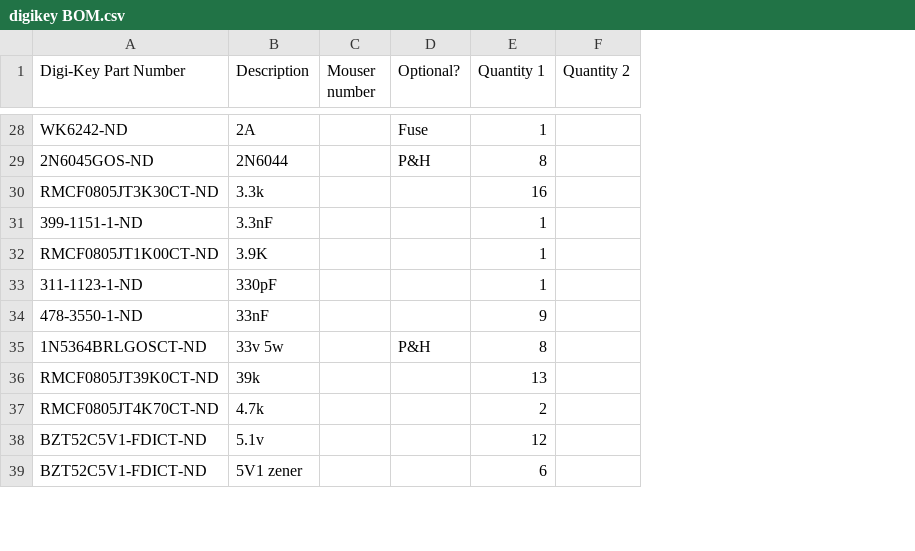
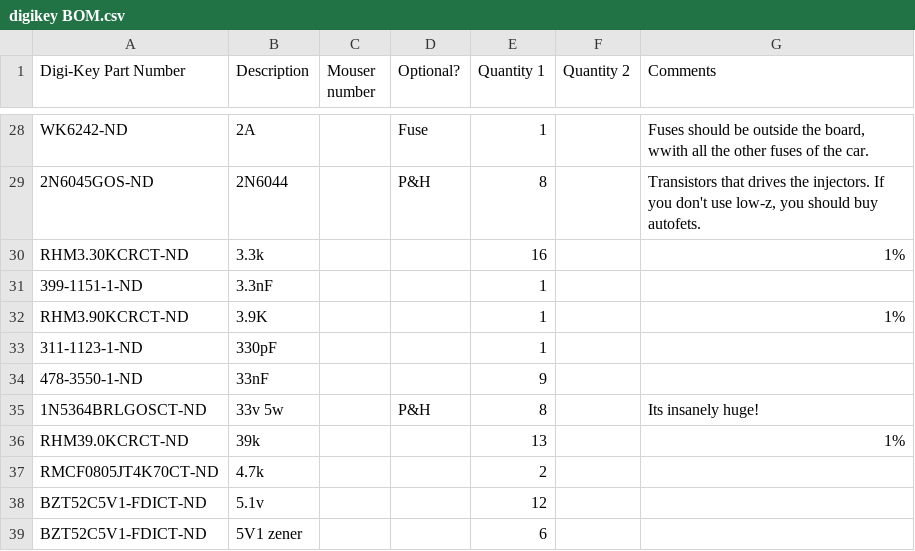
Before and after one commit to nitrousnrg/puma, a CSV file: BOMs/digikey BOM.csv, drawn as a sheet; only a part is shown, gaps mark what is left out; the diff covers the shown part only; the diff names each change by its address in the sheet, - before the commit and + after, or states it on an @@ line.

Commit message:
More comments to the BOM

```diff
--- a/BOMs/digikey BOM.csv
+++ b/BOMs/digikey BOM.csv
+column G (Comments), rows 28-36: Fuses should be outside the board, wwith all the other fuses of the car. | Transistors that drives the injectors. If you don't use low-z, you should buy autofets. | 1% |  | 1% |  |  | Its insanely huge! | 1%
-A30 (Digi-Key Part Number): RMCF0805JT3K30CT-ND
+A30 (Digi-Key Part Number): RHM3.30KCRCT-ND
-A32 (Digi-Key Part Number): RMCF0805JT1K00CT-ND
+A32 (Digi-Key Part Number): RHM3.90KCRCT-ND
-A36 (Digi-Key Part Number): RMCF0805JT39K0CT-ND
+A36 (Digi-Key Part Number): RHM39.0KCRCT-ND
```
Also changed, not shown: 1 removed row and 5 edited cells elsewhere in this file.
